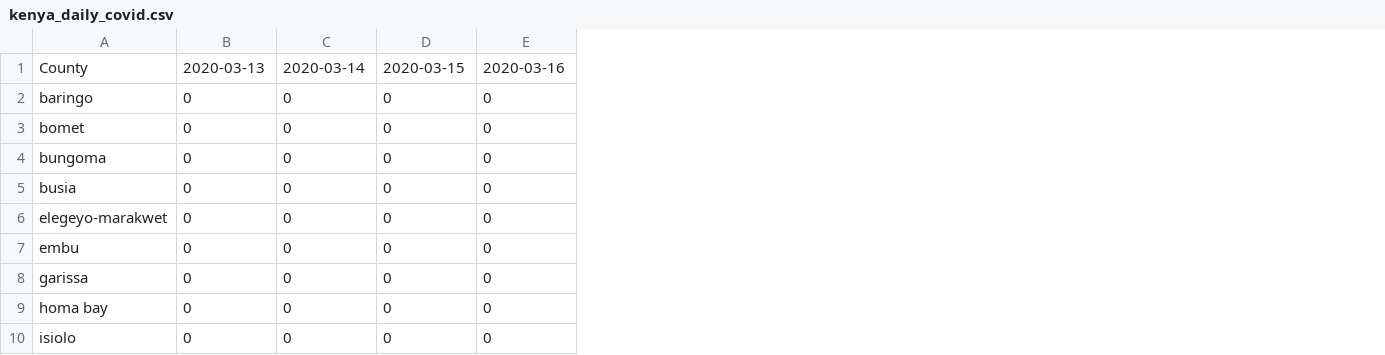
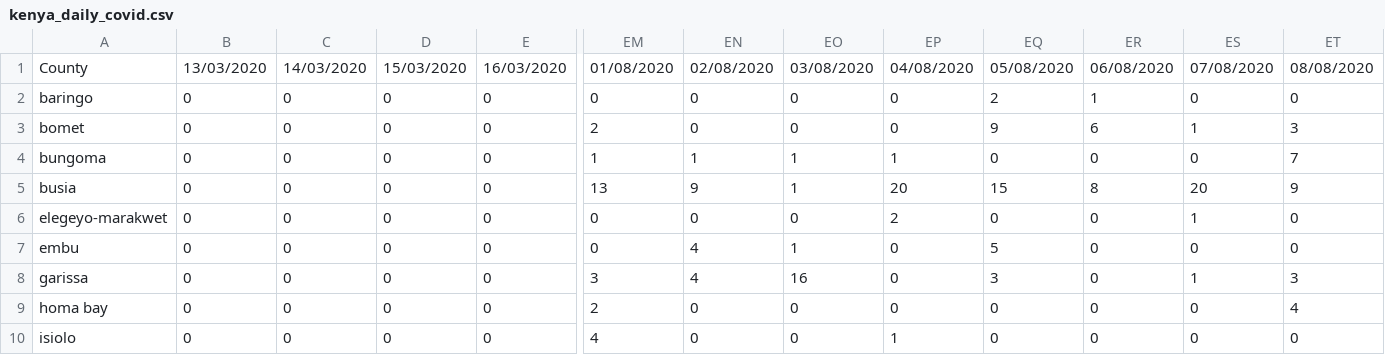
Before and after one commit to Hammy25/Coronavirus-Dashboard, a CSV file: data/kenya_daily_covid.csv, drawn as a sheet; only a part is shown, gaps mark what is left out; the diff covers the shown part only; the diff names each change by its address in the sheet, - before the commit and + after, or states it on an @@ line.

```diff
--- a/data/kenya_daily_covid.csv
+++ b/data/kenya_daily_covid.csv
+column EM, rows 1-10: 01/08/2020 | 0 | 2 | 1 | 13 | 0 | 0 | 3 | 2 | 4
+column EN, rows 1-10: 02/08/2020 | 0 | 0 | 1 | 9 | 0 | 4 | 4 | 0 | 0
+column EO, rows 1-10: 03/08/2020 | 0 | 0 | 1 | 1 | 0 | 1 | 16 | 0 | 0
+column EP, rows 1-10: 04/08/2020 | 0 | 0 | 1 | 20 | 2 | 0 | 0 | 0 | 1
+column EQ, rows 1-10: 05/08/2020 | 2 | 9 | 0 | 15 | 0 | 5 | 3 | 0 | 0
+column ER, rows 1-10: 06/08/2020 | 1 | 6 | 0 | 8 | 0 | 0 | 0 | 0 | 0
+column ES, rows 1-10: 07/08/2020 | 0 | 1 | 0 | 20 | 1 | 0 | 1 | 0 | 0
+column ET, rows 1-10: 08/08/2020 | 0 | 3 | 7 | 9 | 0 | 0 | 3 | 4 | 0
-B1: 2020-03-13
+B1: 13/03/2020
-C1: 2020-03-14
+C1: 14/03/2020
-D1: 2020-03-15
+D1: 15/03/2020
-E1: 2020-03-16
+E1: 16/03/2020
```
Also changed, not shown: 137 edited cells elsewhere in this file, 4 other files.
